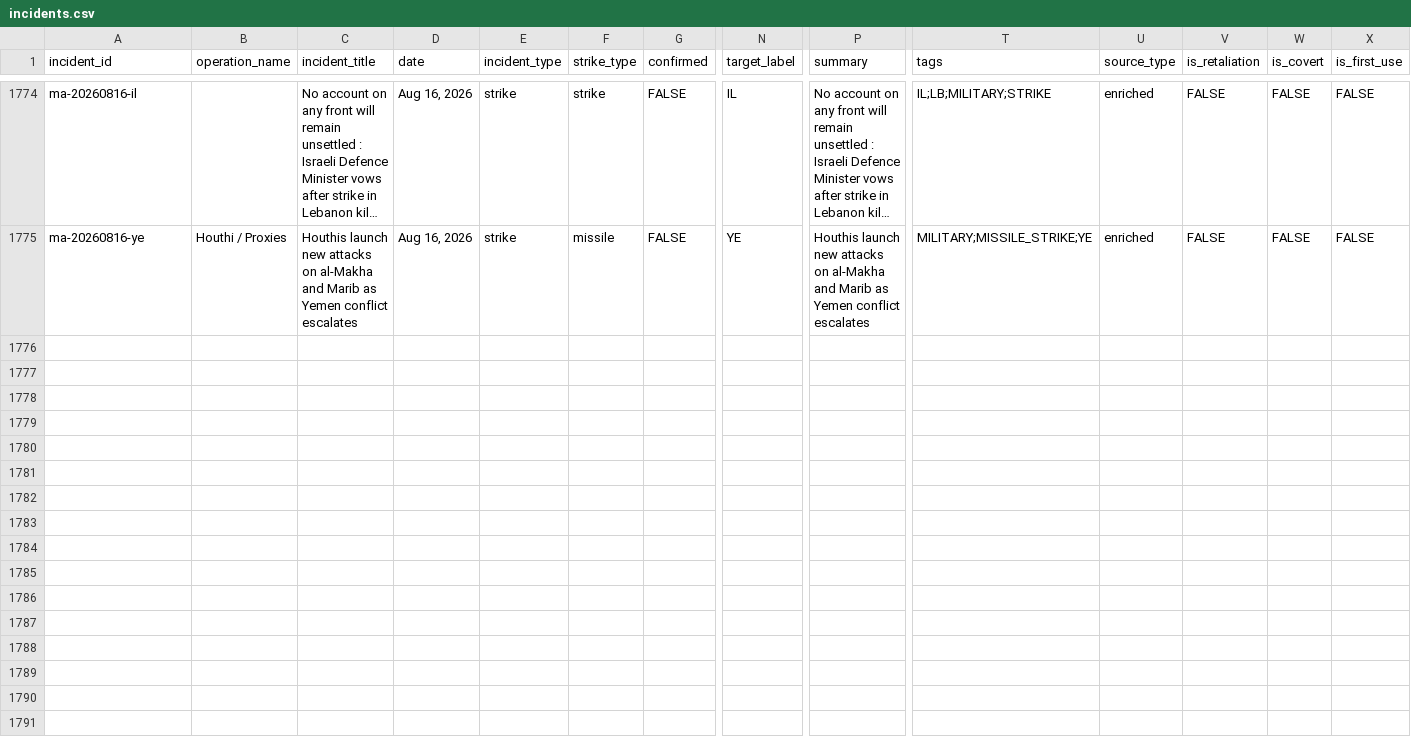
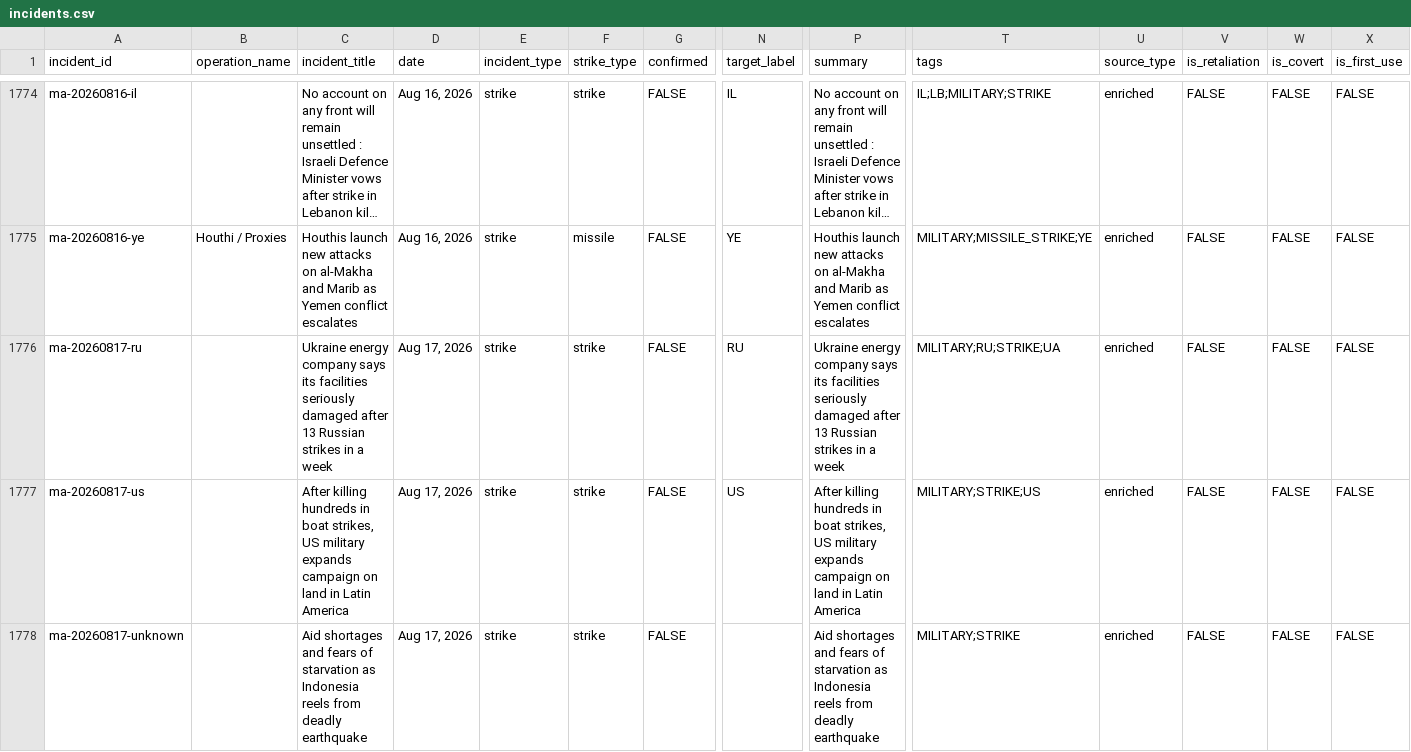
Before and after one commit to chiragr5241/Geopolitics, a CSV file: data/incidents.csv, drawn as a sheet; only a part is shown, gaps mark what is left out; long unchanged cells end in …; rows hold the shown columns only; the diff covers the shown part only; the diff names each change by its address in the sheet, - before the commit and + after, or states it on an @@ line.

```diff
--- a/data/incidents.csv
+++ b/data/incidents.csv
+row 1776: ma-20260817-ru |  | Ukraine energy company says its facilities seriously damaged after 13 Russian strikes in a week | Aug 17, 2026 | strike | strike | FALSE | RU | Ukraine energy company says its facilities seriously damaged after 13 Russian strikes in a week | MILITARY;RU;STRIKE;UA | enriched | FALSE | FALSE | FALSE
+row 1777: ma-20260817-us |  | After killing hundreds in boat strikes, US military expands campaign on land in Latin America | Aug 17, 2026 | strike | strike | FALSE | US | After killing hundreds in boat strikes, US military expands campaign on land in Latin America | MILITARY;STRIKE;US | enriched | FALSE | FALSE | FALSE
+row 1778: ma-20260817-unknown |  | Aid shortages and fears of starvation as Indonesia reels from deadly earthquake | Aug 17, 2026 | strike | strike | FALSE |  | Aid shortages and fears of starvation as Indonesia reels from deadly earthquake | MILITARY;STRIKE | enriched | FALSE | FALSE | FALSE
```
Also changed, not shown: 3 added rows elsewhere in this file, data/raw_data/spectator_media.csv, data/raw_data/spectator_raw.csv, 5 other files.
